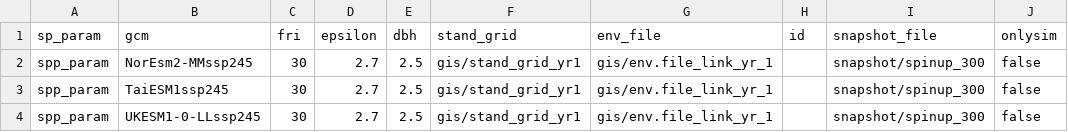
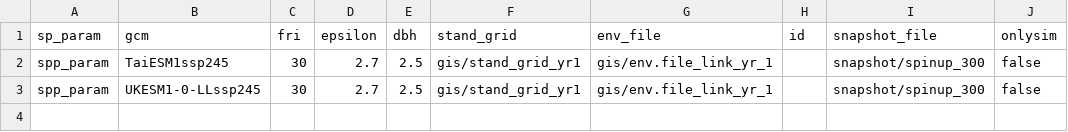
Before and after one commit to QuinnAsena/landscape_init_ak_can, a CSV file: scenario-launch/iland_scenarios_ssp245_simfalse_fri30.csv, drawn as a sheet; the diff names each change by its address in the sheet, - before the commit and + after, or states it on an @@ line.

```diff
--- a/scenario-launch/iland_scenarios_ssp245_simfalse_fri30.csv
+++ b/scenario-launch/iland_scenarios_ssp245_simfalse_fri30.csv
-row 2: spp_param | NorEsm2-MMssp245 | 30 | 2.7 | 2.5 | gis/stand_grid_yr1 | gis/env.file_link_yr_1 |  | snapshot/spinup_300 | false
```
Also changed, not shown: scenario-launch/iland_scenarios_ssp245_simfalse_fri10.csv, scenario-launch/iland_scenarios_ssp245_simfalse_fri15.csv, 9 other files.
